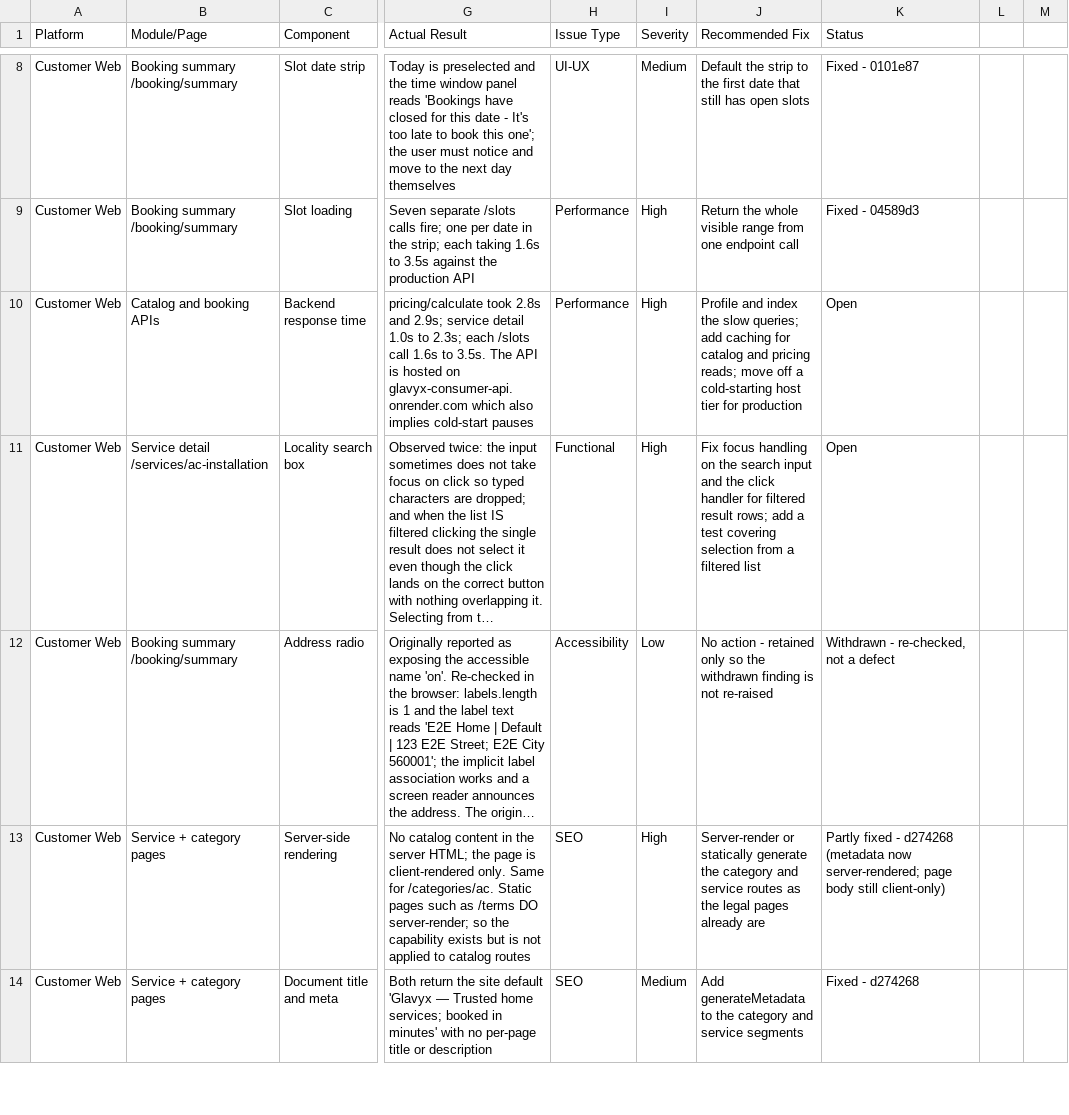
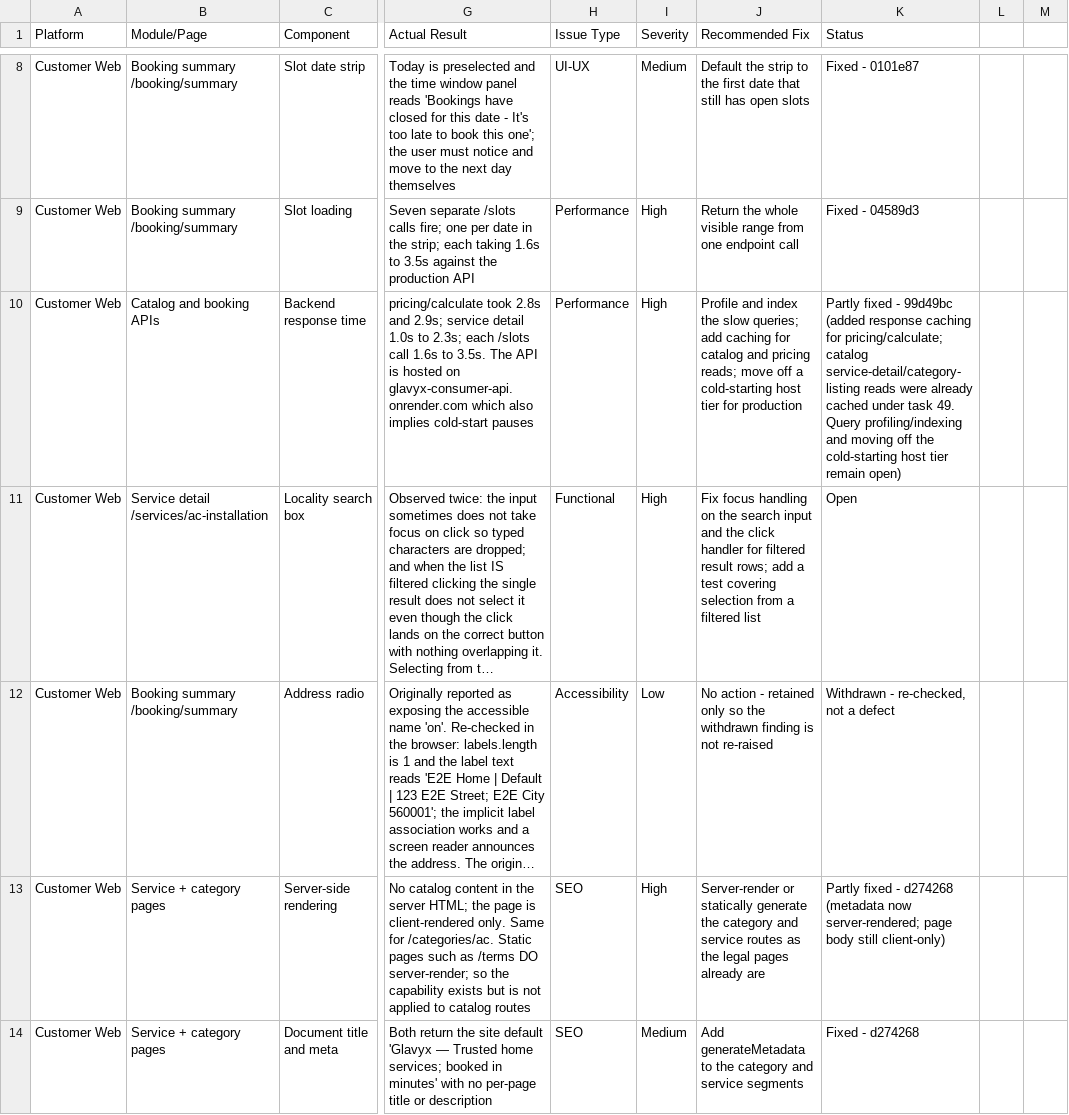
Before and after one commit to strikereternal877-byte/nestly, a CSV file: docs/OPEN-FIXES-FEATURES.csv, drawn as a sheet; only a part is shown, gaps mark what is left out; long unchanged cells end in …; the diff names each change by its address in the sheet, - before the commit and + after, or states it on an @@ line.

```diff
--- a/docs/OPEN-FIXES-FEATURES.csv
+++ b/docs/OPEN-FIXES-FEATURES.csv
-K10 (Status): Open
+K10 (Status): Partly fixed - 99d49bc (added response caching for pricing/calculate; catalog service-detail/category-listing reads were already cached under task 49. Query profiling/indexing and moving off the cold-starting host tier remain open)
```
